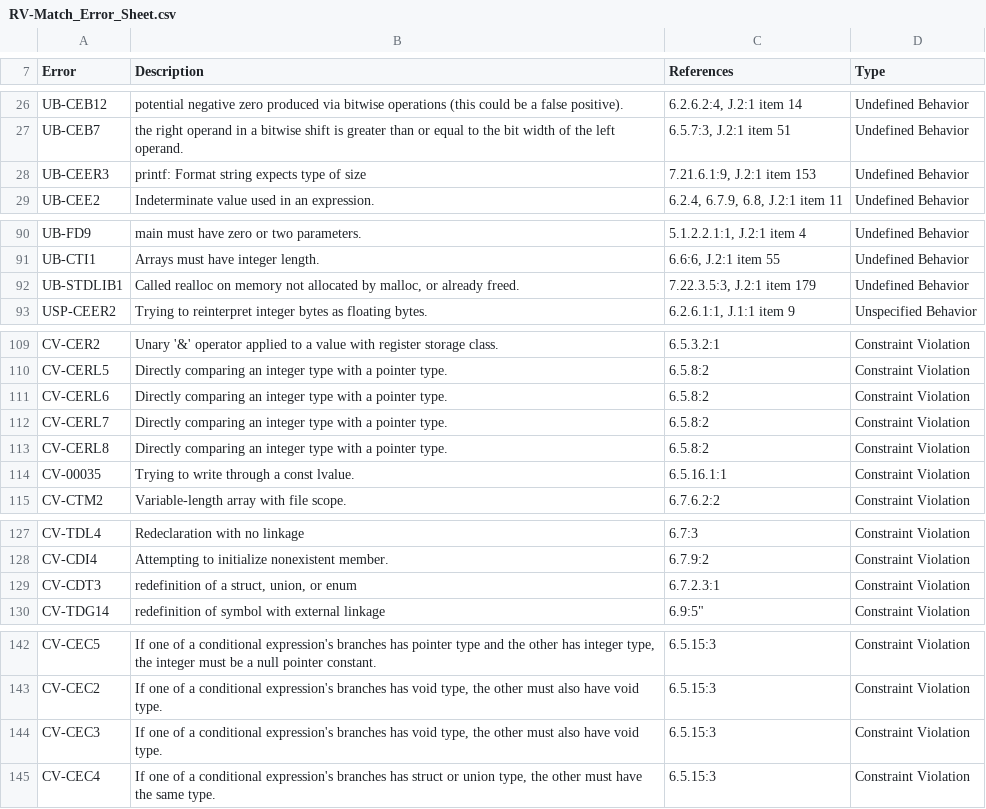
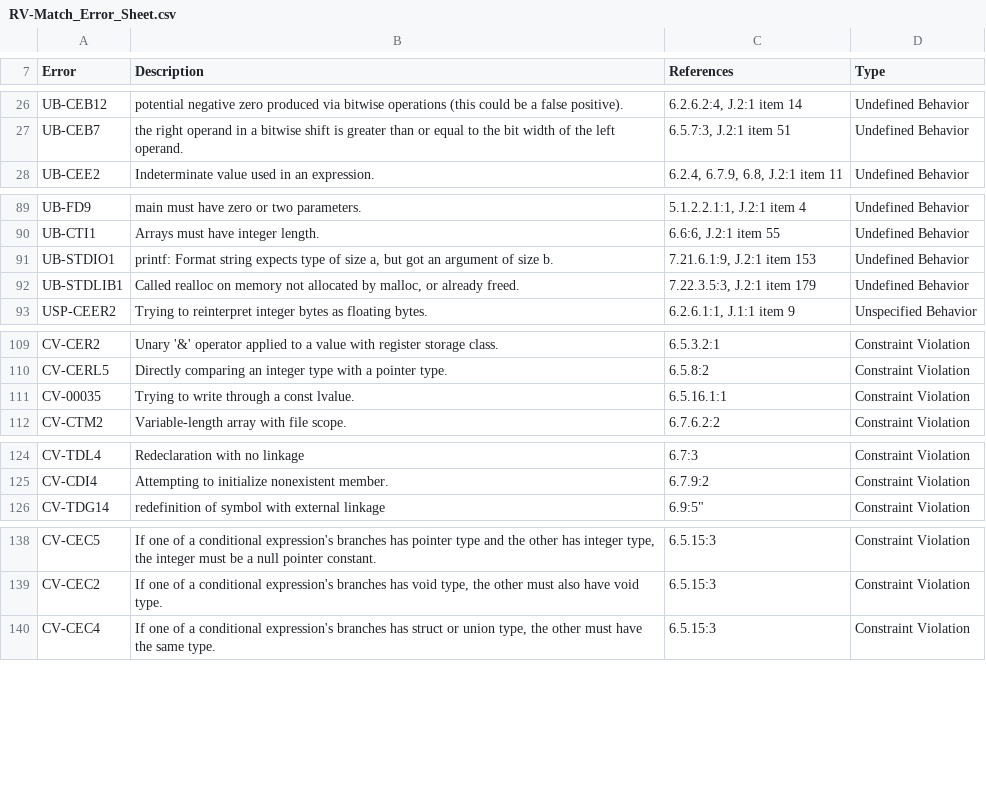
Before and after one commit to kframework/c-semantics, a CSV file: examples/minimal/RV-Match_Error_Sheet.csv, drawn as a sheet; only a part is shown, gaps mark what is left out.

Commit message:
updated the csv with the error messages

```diff
--- a/examples/minimal/RV-Match_Error_Sheet.csv
+++ b/examples/minimal/RV-Match_Error_Sheet.csv
@@ -27,3 +27,2 @@ UB-CEB12,potential negative zero produced via bitwise operations (this could be
 UB-CEB7,the right operand in a bitwise shift is greater than or equal to the bit width of the left operand.,"6.5.7:3, J.2:1 item 51",Undefined Behavior
-UB-CEER3,printf: Format string expects type of size,"7.21.6.1:9, J.2:1 item 153",Undefined Behavior
 UB-CEE2,Indeterminate value used in an expression.,"6.2.4, 6.7.9, 6.8, J.2:1 item 11",Undefined Behavior
@@ -91,2 +90,3 @@ UB-FD9,main must have zero or two parameters.,"5.1.2.2.1:1, J.2:1 item 4",Undefi
 UB-CTI1,Arrays must have integer length.,"6.6:6, J.2:1 item 55",Undefined Behavior
+UB-STDIO1,"printf: Format string expects type of size a, but got an argument of size b.","7.21.6.1:9, J.2:1 item 153",Undefined Behavior
 UB-STDLIB1,"Called realloc on memory not allocated by malloc, or already freed.","7.22.3.5:3, J.2:1 item 179",Undefined Behavior
@@ -110,5 +110,2 @@ CV-CER2,Unary '&' operator applied to a value with register storage class.,6.5.3
 CV-CERL5,Directly comparing an integer type with a pointer type.,6.5.8:2,Constraint Violation
-CV-CERL6,Directly comparing an integer type with a pointer type.,6.5.8:2,Constraint Violation
-CV-CERL7,Directly comparing an integer type with a pointer type.,6.5.8:2,Constraint Violation
-CV-CERL8,Directly comparing an integer type with a pointer type.,6.5.8:2,Constraint Violation
 CV-00035,Trying to write through a const lvalue.,6.5.16.1:1,Constraint Violation
@@ -128,3 +125,2 @@ CV-TDL4,Redeclaration with no linkage,6.7:3,Constraint Violation
 CV-CDI4,Attempting to initialize nonexistent member.,6.7.9:2,Constraint Violation
-CV-CDT3,"redefinition of a struct, union, or enum",6.7.2.3:1,Constraint Violation
 CV-TDG14,redefinition of symbol with external linkage,"6.9:5""",Constraint Violation
@@ -143,3 +139,2 @@ CV-CEC5,"If one of a conditional expression's branches has pointer type and the
 CV-CEC2,"If one of a conditional expression's branches has void type, the other must also have void type.",6.5.15:3,Constraint Violation
-CV-CEC3,"If one of a conditional expression's branches has void type, the other must also have void type.",6.5.15:3,Constraint Violation
 CV-CEC4,"If one of a conditional expression's branches has struct or union type, the other must have the same type.",6.5.15:3,Constraint Violation
```
Also changed, not shown: 1 other file.
